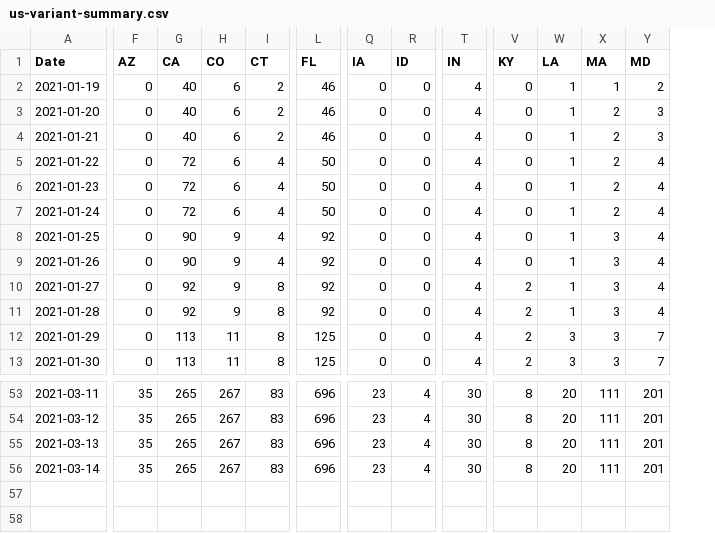
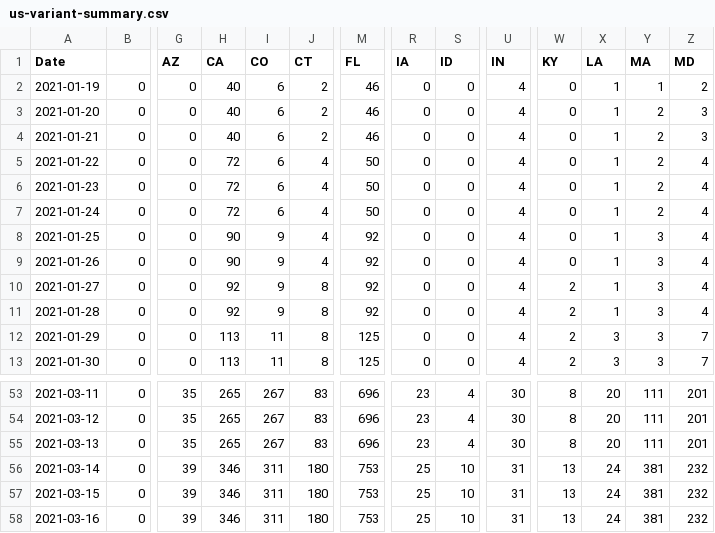
Before and after one commit to USATODAY/covid-variants, a CSV file: us-variant-summary.csv, drawn as a sheet; only a part is shown, gaps mark what is left out; addresses are those after the commit; rows hold the shown columns only; the diff covers the shown part only; the diff names each change by its address in the sheet, - before the commit and + after, or states it on an @@ line.

Commit message:
Tue 16 Mar 2021 02:11:33 PM EDT

```diff
--- a/us-variant-summary.csv
+++ b/us-variant-summary.csv
+column B, rows 2-13: all 0; rows 53-56: all 0
-G56 (AZ): 35
+G56 (AZ): 39
-H56 (CA): 265
+H56 (CA): 346
-I56 (CO): 267
+I56 (CO): 311
-J56 (CT): 83
+J56 (CT): 180
-M56 (FL): 696
+M56 (FL): 753
-R56 (IA): 23
+R56 (IA): 25
-S56 (ID): 4
+S56 (ID): 10
-U56 (IN): 30
+U56 (IN): 31
-W56 (KY): 8
+W56 (KY): 13
-X56 (LA): 20
+X56 (LA): 24
-Y56 (MA): 111
+Y56 (MA): 381
-Z56 (MD): 201
+Z56 (MD): 232
+row 57: 2021-03-15 | 0 | 39 | 346 | 311 | 180 | 753 | 25 | 10 | 31 | 13 | 24 | 381 | 232
+row 58: 2021-03-16 | 0 | 39 | 346 | 311 | 180 | 753 | 25 | 10 | 31 | 13 | 24 | 381 | 232
```
Also changed, not shown: 16 edited cells elsewhere in this file.
